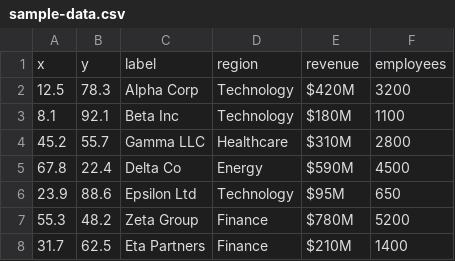
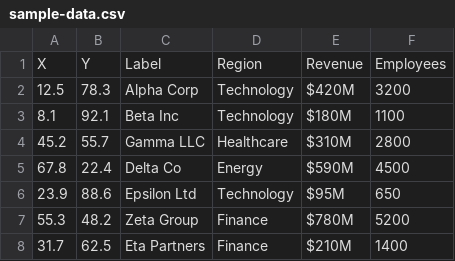
Before and after one commit to annieaburke/infinite_inference, a CSV file: webapp/sample-data.csv, drawn as a sheet; only a part is shown; removed rows and columns are numbered as before the commit, all else as after; the diff names each change by its address in the sheet, - before the commit and + after, or states it on an @@ line.

```diff
--- a/webapp/sample-data.csv
+++ b/webapp/sample-data.csv
-row 1: x | y | label | region | revenue | employees
+row 1: X | Y | Label | Region | Revenue | Employees
```
Also changed, not shown: 6 other files.
